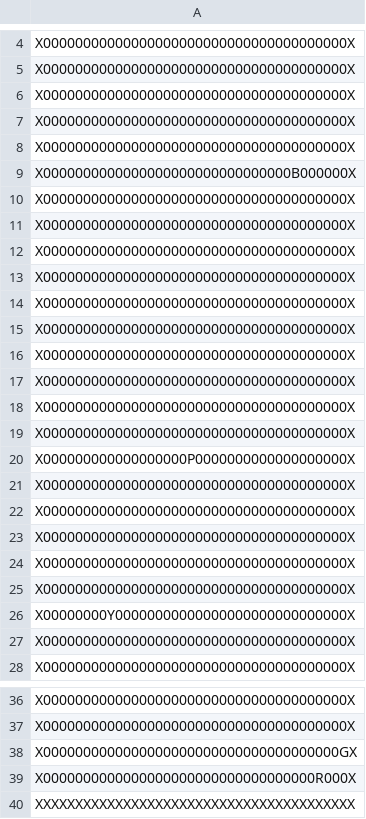
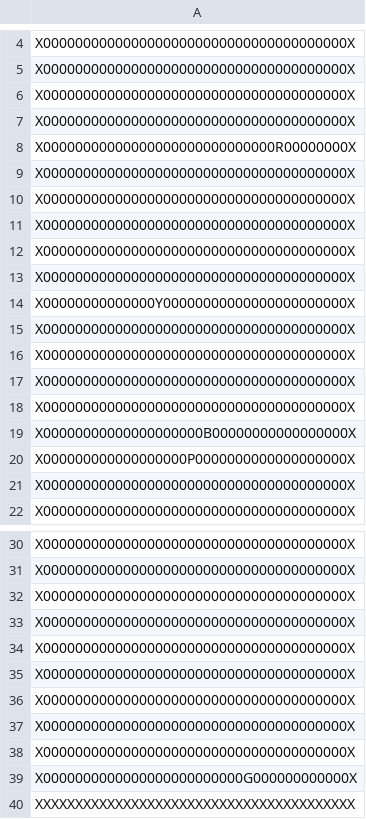
Before and after one commit to sofiawl/PACMANinTheDark, a CSV file: mundo.csv, drawn as a sheet; only a part is shown, gaps mark what is left out.

```diff
--- a/mundo.csv
+++ b/mundo.csv
@@ -7,4 +7,3 @@ X00000000000000000000000000000000000000X
 X00000000000000000000000000000000000000X
-X00000000000000000000000000000000000000X
-X0000000000000000000000000000000B000000X
+X00000000000000000000000000000R00000000X
 X00000000000000000000000000000000000000X
@@ -14,2 +13,3 @@ X00000000000000000000000000000000000000X
 X00000000000000000000000000000000000000X
+X00000000000000Y00000000000000000000000X
 X00000000000000000000000000000000000000X
@@ -18,10 +18,4 @@ X00000000000000000000000000000000000000X
 X00000000000000000000000000000000000000X
-X00000000000000000000000000000000000000X
+X00000000000000000000B00000000000000000X
 X000000000000000000P0000000000000000000X
-X00000000000000000000000000000000000000X
-X00000000000000000000000000000000000000X
-X00000000000000000000000000000000000000X
-X00000000000000000000000000000000000000X
-X00000000000000000000000000000000000000X
-X00000000Y00000000000000000000000000000X
 X00000000000000000000000000000000000000X
@@ -37,4 +31,10 @@ X00000000000000000000000000000000000000X
 X00000000000000000000000000000000000000X
-X0000000000000000000000000000000000000GX
-X0000000000000000000000000000000000R000X
+X00000000000000000000000000000000000000X
+X00000000000000000000000000000000000000X
+X00000000000000000000000000000000000000X
+X00000000000000000000000000000000000000X
+X00000000000000000000000000000000000000X
+X00000000000000000000000000000000000000X
+X00000000000000000000000000000000000000X
+X0000000000000000000000000G000000000000X
 XXXXXXXXXXXXXXXXXXXXXXXXXXXXXXXXXXXXXXXX
```
Also changed, not shown: 2 other files.
